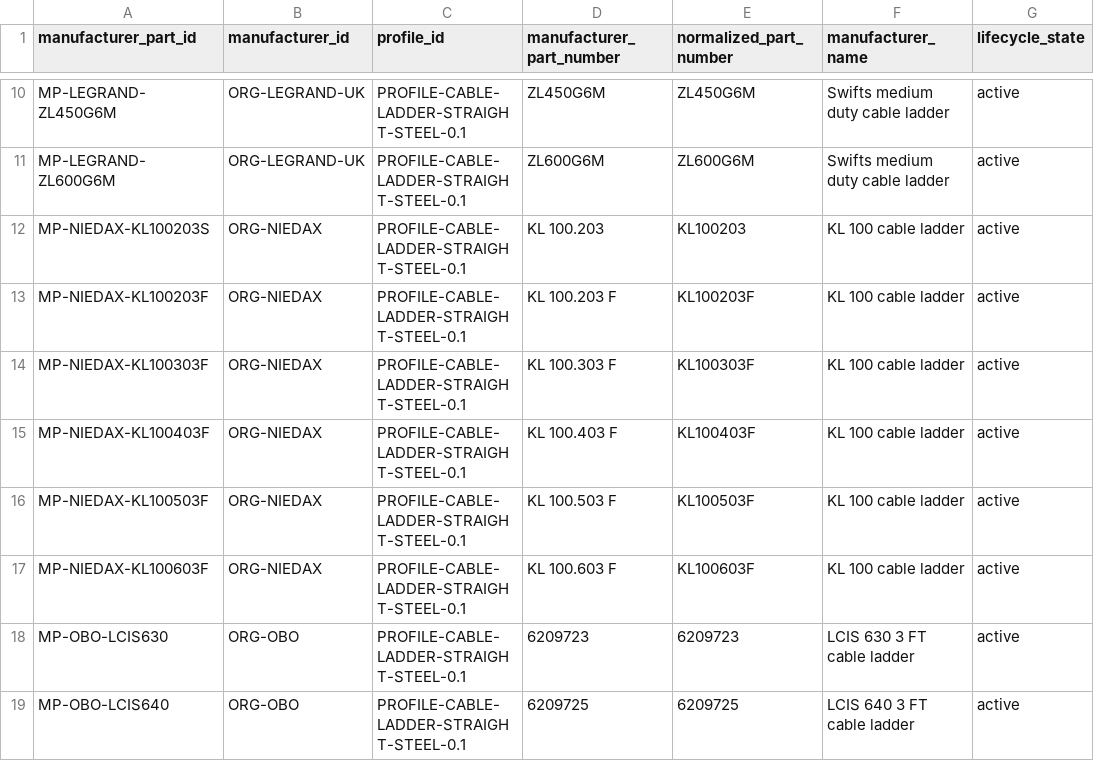
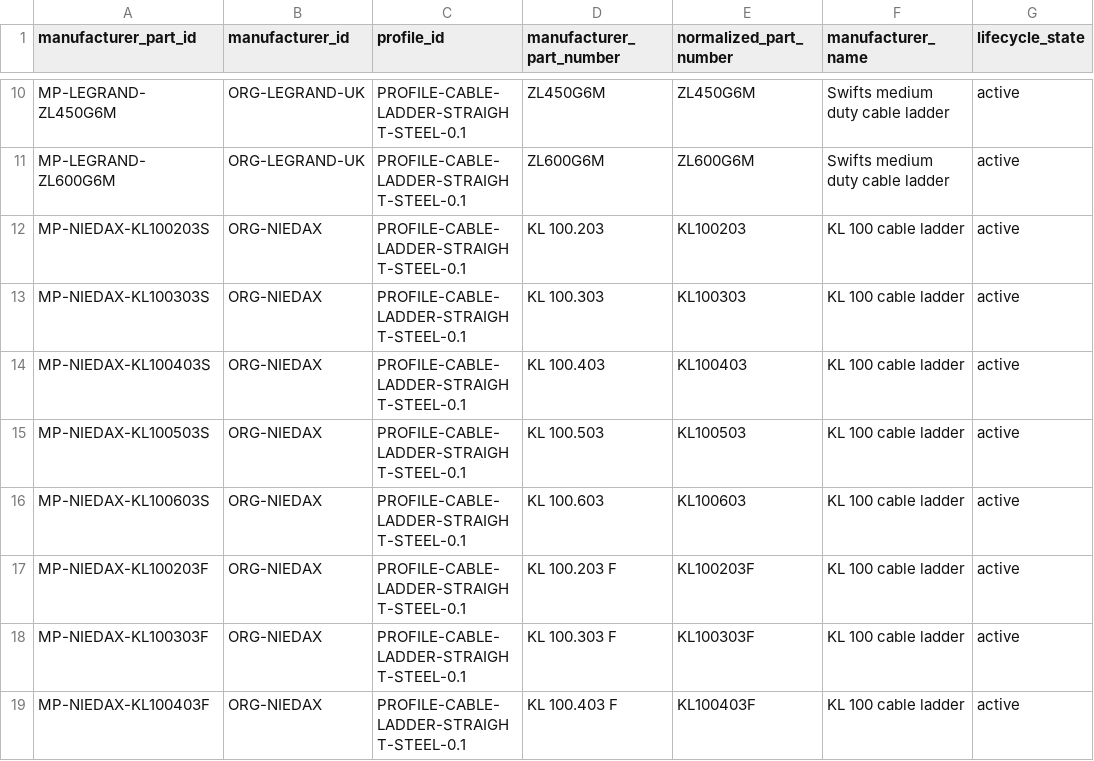
Before and after one commit to drester08/universalpartnumber, a CSV file: registry/data/manufacturer-parts.csv, drawn as a sheet; only a part is shown, gaps mark what is left out; the shorter side is filled out with more unchanged rows; the diff names each change by its address in the sheet, - before the commit and + after, or states it on an @@ line.

```diff
--- a/registry/data/manufacturer-parts.csv
+++ b/registry/data/manufacturer-parts.csv
+row 13: MP-NIEDAX-KL100303S | ORG-NIEDAX | PROFILE-CABLE-LADDER-STRAIGHT-STEEL-0.1 | KL 100.303 | KL100303 | KL 100 cable ladder | active
+row 14: MP-NIEDAX-KL100403S | ORG-NIEDAX | PROFILE-CABLE-LADDER-STRAIGHT-STEEL-0.1 | KL 100.403 | KL100403 | KL 100 cable ladder | active
+row 15: MP-NIEDAX-KL100503S | ORG-NIEDAX | PROFILE-CABLE-LADDER-STRAIGHT-STEEL-0.1 | KL 100.503 | KL100503 | KL 100 cable ladder | active
+row 16: MP-NIEDAX-KL100603S | ORG-NIEDAX | PROFILE-CABLE-LADDER-STRAIGHT-STEEL-0.1 | KL 100.603 | KL100603 | KL 100 cable ladder | active
```
Also changed, not shown: registry/data/manufacturer-part-identifiers.csv, registry/data/observations.csv, 6 other files.
